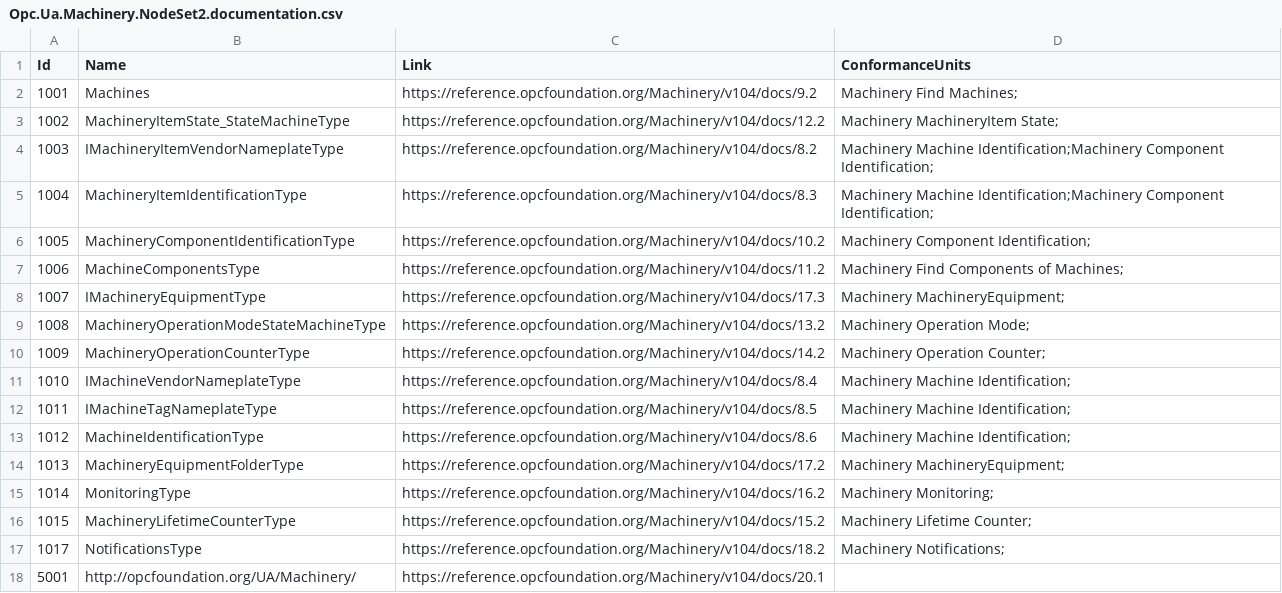
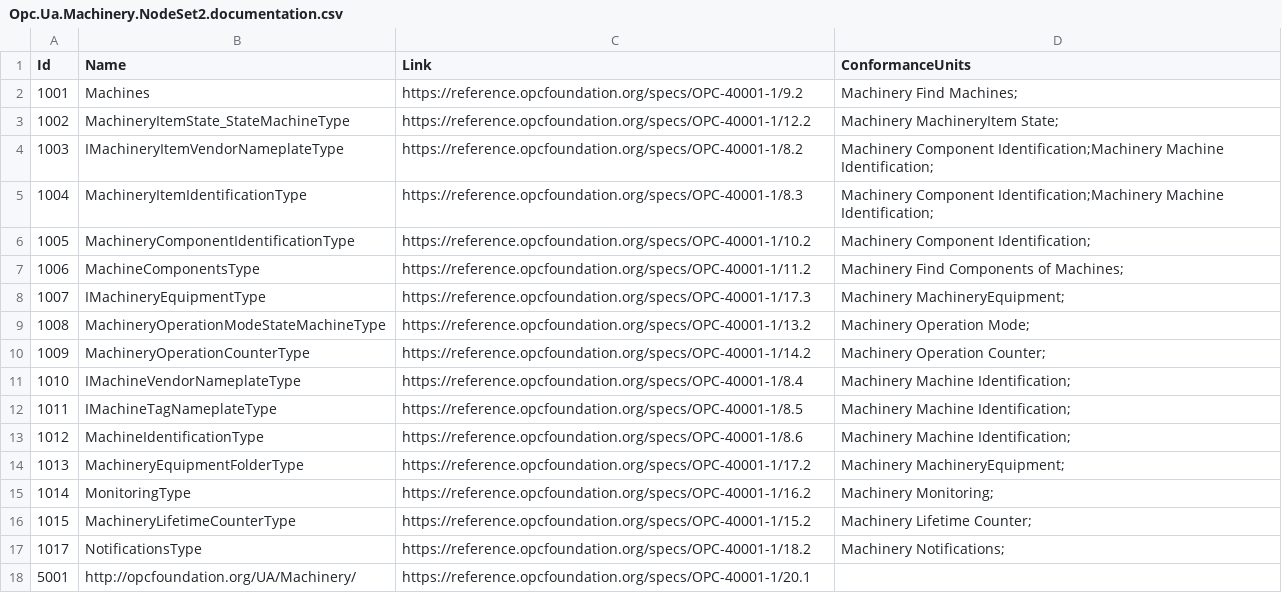
Before and after one commit to OPCFoundation/UA-Nodeset, a CSV file: Machinery/Opc.Ua.Machinery.NodeSet2.documentation.csv, drawn as a sheet.

Commit message:
Releasing Machinery-1.04.2-2026-11-01

```diff
--- a/Machinery/Opc.Ua.Machinery.NodeSet2.documentation.csv
+++ b/Machinery/Opc.Ua.Machinery.NodeSet2.documentation.csv
@@ -1,18 +1,18 @@
 Id,Name,Link,ConformanceUnits
-1001,Machines,"https://reference.opcfoundation.org/Machinery/v104/docs/9.2","Machinery Find Machines;"
-1002,MachineryItemState_StateMachineType,"https://reference.opcfoundation.org/Machinery/v104/docs/12.2","Machinery MachineryItem State;"
-1003,IMachineryItemVendorNameplateType,"https://reference.opcfoundation.org/Machinery/v104/docs/8.2","Machinery Machine Identification;Machinery Component Identification;"
-1004,MachineryItemIdentificationType,"https://reference.opcfoundation.org/Machinery/v104/docs/8.3","Machinery Machine Identification;Machinery Component Identification;"
-1005,MachineryComponentIdentificationType,"https://reference.opcfoundation.org/Machinery/v104/docs/10.2","Machinery Component Identification;"
-1006,MachineComponentsType,"https://reference.opcfoundation.org/Machinery/v104/docs/11.2","Machinery Find Components of Machines;"
-1007,IMachineryEquipmentType,"https://reference.opcfoundation.org/Machinery/v104/docs/17.3","Machinery MachineryEquipment;"
-1008,MachineryOperationModeStateMachineType,"https://reference.opcfoundation.org/Machinery/v104/docs/13.2","Machinery Operation Mode;"
-1009,MachineryOperationCounterType,"https://reference.opcfoundation.org/Machinery/v104/docs/14.2","Machinery Operation Counter;"
-1010,IMachineVendorNameplateType,"https://reference.opcfoundation.org/Machinery/v104/docs/8.4","Machinery Machine Identification;"
-1011,IMachineTagNameplateType,"https://reference.opcfoundation.org/Machinery/v104/docs/8.5","Machinery Machine Identification;"
-1012,MachineIdentificationType,"https://reference.opcfoundation.org/Machinery/v104/docs/8.6","Machinery Machine Identification;"
-1013,MachineryEquipmentFolderType,"https://reference.opcfoundation.org/Machinery/v104/docs/17.2","Machinery MachineryEquipment;"
-1014,MonitoringType,"https://reference.opcfoundation.org/Machinery/v104/docs/16.2","Machinery Monitoring;"
-1015,MachineryLifetimeCounterType,"https://reference.opcfoundation.org/Machinery/v104/docs/15.2","Machinery Lifetime Counter;"
-1017,NotificationsType,"https://reference.opcfoundation.org/Machinery/v104/docs/18.2","Machinery Notifications;"
-5001,http://opcfoundation.org/UA/Machinery/,"https://reference.opcfoundation.org/Machinery/v104/docs/20.1",""
+1001,Machines,"https://reference.opcfoundation.org/specs/OPC-40001-1/9.2","Machinery Find Machines;"
+1002,MachineryItemState_StateMachineType,"https://reference.opcfoundation.org/specs/OPC-40001-1/12.2","Machinery MachineryItem State;"
+1003,IMachineryItemVendorNameplateType,"https://reference.opcfoundation.org/specs/OPC-40001-1/8.2","Machinery Component Identification;Machinery Machine Identification;"
+1004,MachineryItemIdentificationType,"https://reference.opcfoundation.org/specs/OPC-40001-1/8.3","Machinery Component Identification;Machinery Machine Identification;"
+1005,MachineryComponentIdentificationType,"https://reference.opcfoundation.org/specs/OPC-40001-1/10.2","Machinery Component Identification;"
+1006,MachineComponentsType,"https://reference.opcfoundation.org/specs/OPC-40001-1/11.2","Machinery Find Components of Machines;"
+1007,IMachineryEquipmentType,"https://reference.opcfoundation.org/specs/OPC-40001-1/17.3","Machinery MachineryEquipment;"
+1008,MachineryOperationModeStateMachineType,"https://reference.opcfoundation.org/specs/OPC-40001-1/13.2","Machinery Operation Mode;"
+1009,MachineryOperationCounterType,"https://reference.opcfoundation.org/specs/OPC-40001-1/14.2","Machinery Operation Counter;"
+1010,IMachineVendorNameplateType,"https://reference.opcfoundation.org/specs/OPC-40001-1/8.4","Machinery Machine Identification;"
+1011,IMachineTagNameplateType,"https://reference.opcfoundation.org/specs/OPC-40001-1/8.5","Machinery Machine Identification;"
+1012,MachineIdentificationType,"https://reference.opcfoundation.org/specs/OPC-40001-1/8.6","Machinery Machine Identification;"
+1013,MachineryEquipmentFolderType,"https://reference.opcfoundation.org/specs/OPC-40001-1/17.2","Machinery MachineryEquipment;"
+1014,MonitoringType,"https://reference.opcfoundation.org/specs/OPC-40001-1/16.2","Machinery Monitoring;"
+1015,MachineryLifetimeCounterType,"https://reference.opcfoundation.org/specs/OPC-40001-1/15.2","Machinery Lifetime Counter;"
+1017,NotificationsType,"https://reference.opcfoundation.org/specs/OPC-40001-1/18.2","Machinery Notifications;"
+5001,http://opcfoundation.org/UA/Machinery/,"https://reference.opcfoundation.org/specs/OPC-40001-1/20.1",""
```
Also changed, not shown: 2 other files.
